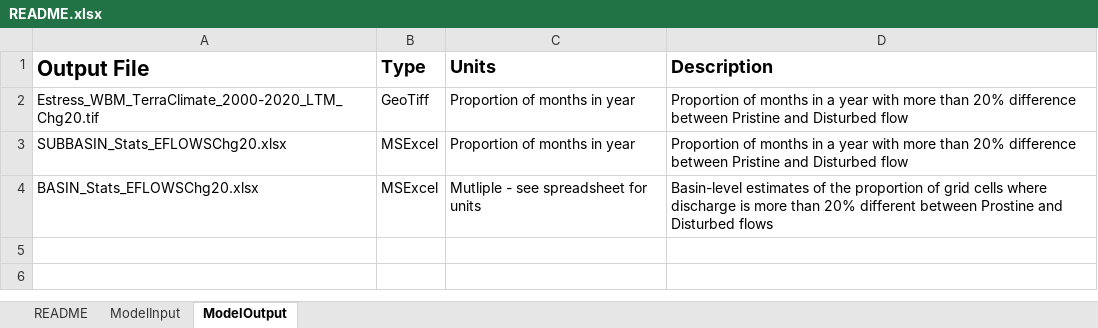
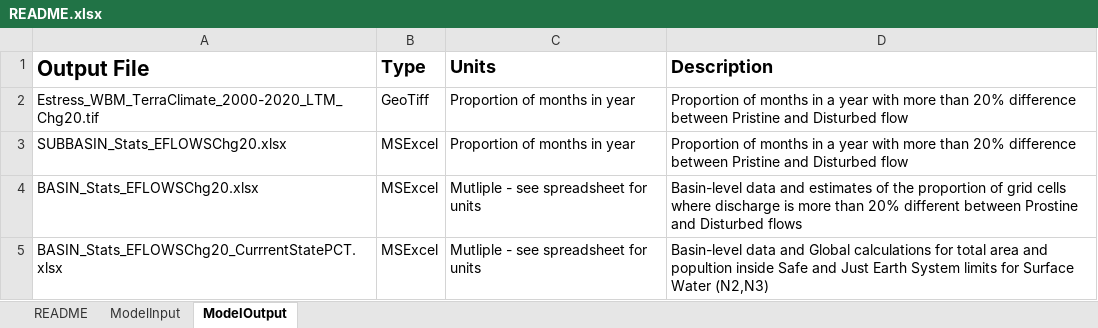
Before and after one commit to PamelaAGreen/SafeJustEarthSytemsBnd_EnvFlows, an Excel workbook: README.xlsx, sheet ModelOutput, drawn as a sheet; values as stored, in another font and other column widths than the file's, no borders; the diff names each change by its address in the sheet, - before the commit and + after, or states it on an @@ line.

Commit message:
Update README.xlsx for BASIN_Stats_EFLOWSChg20_CurrrentStatePCT.xlsx spreadsheet

```diff
--- a/README.xlsx (sheet ModelOutput)
+++ b/README.xlsx (sheet ModelOutput)
-D4 (Description): Basin-level estimates of…
+D4 (Description): Basin-level data and estimates of…
+row 5: BASIN_Stats_EFLOWSChg20_CurrrentStatePCT.xlsx | MSExcel | Mutliple - see spreadsheet for units | Basin-level data and Global calculations for total area and popultion inside Safe and Just Earth System limits for Surface Water (N2,N3)
```
